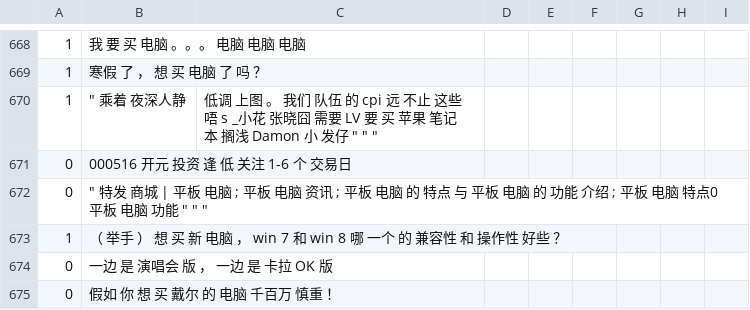
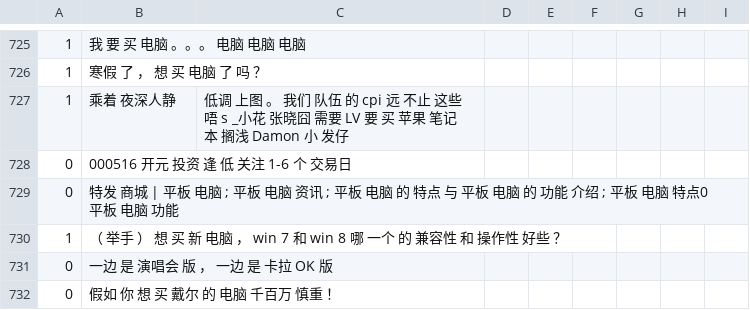
Before and after one commit to youzunzhi/chinese_sentence_classification, a CSV file: dataset/laptop/laptop_test.csv, drawn as a sheet; only a part is shown, gaps mark what is left out; the diff covers the shown part only.

```diff
--- a/dataset/laptop/laptop_test.csv
+++ b/dataset/laptop/laptop_test.csv
@@ -726,5 +726,5 @@
 1,寒假 了 ， 想 买 电脑 了 吗 ？
-1," " " 乘着 夜深人静 , 低调 上图 。 我们 队伍 的 cpi 远 不止 这些 唔 s _小花 张晓囧 需要 LV 要 买 苹果 笔记本 搁浅 Damon 小 发仔 " " "
+1,   乘着 夜深人静 , 低调 上图 。 我们 队伍 的 cpi 远 不止 这些 唔 s _小花 张晓囧 需要 LV 要 买 苹果 笔记本 搁浅 Damon 小 发仔
 0,000516 开元 投资 逢 低 关注 1-6 个 交易日
-0," " " 特发 商城 | 平板 电脑 ; 平板 电脑 资讯 ; 平板 电脑 的 特点 与 平板 电脑 的 功能 介绍 ; 平板 电脑 特点0 平板 电脑 功能 " " "
+0,   特发 商城 | 平板 电脑 ; 平板 电脑 资讯 ; 平板 电脑 的 特点 与 平板 电脑 的 功能 介绍 ; 平板 电脑 特点0 平板 电脑 功能
 1,（ 举手 ） 想 买 新 电脑 ， win 7 和 win 8 哪 一个 的 兼容性 和 操作性 好些 ？
```
Also changed, not shown: 57 added rows and 34 edited cells elsewhere in this file, dataset/flight/flight_train.csv, dataset/laptop/laptop_train.csv, 7 other files.
